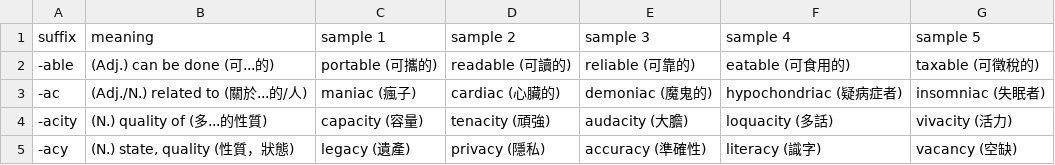
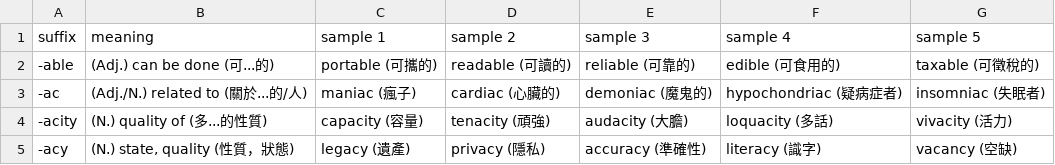
Before and after one commit to DuCJ-creator/Shirley-Grammar, a CSV file: root and affix/suffix.csv, drawn as a sheet; only a part is shown.

Commit message:
Update suffix.csv

```diff
--- a/root and affix/suffix.csv
+++ b/root and affix/suffix.csv
@@ -1,3 +1,3 @@
 suffix,meaning,sample 1,sample 2,sample 3,sample 4,sample 5
--able,(Adj.) can be done (可...的),portable (可攜的),readable (可讀的),reliable (可靠的),eatable (可食用的),taxable (可徵稅的)
+-able,(Adj.) can be done (可...的),portable (可攜的),readable (可讀的),reliable (可靠的),edible (可食用的),taxable (可徵稅的)
 -ac,(Adj./N.) related to (關於...的/人),maniac (瘋子),cardiac (心臟的),demoniac (魔鬼的),hypochondriac (疑病症者),insomniac (失眠者)
```
